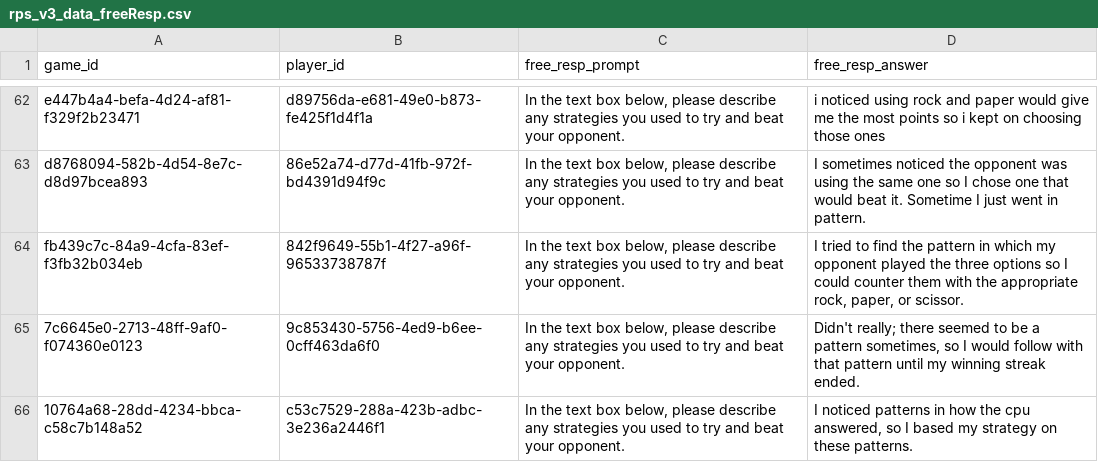
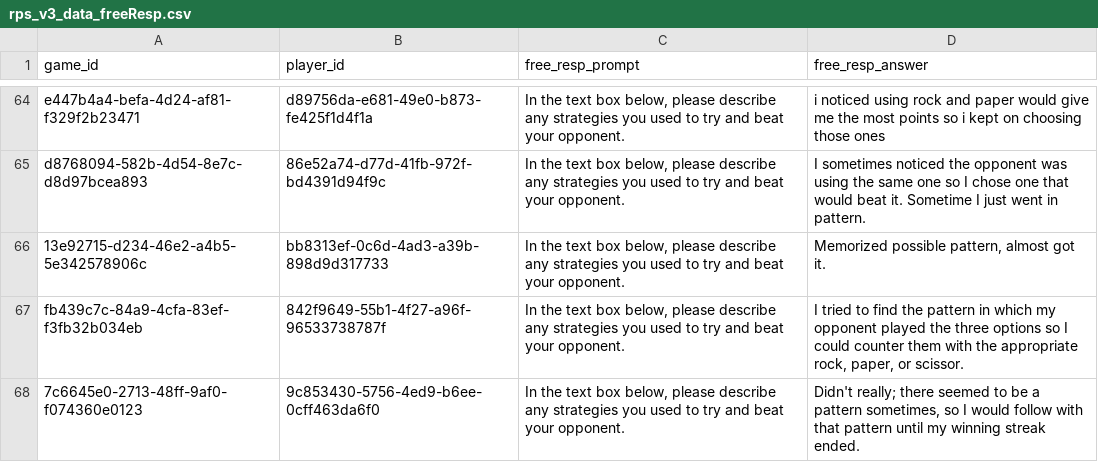
Before and after one commit to erik-brockbank/rps, a CSV file: analysis/rps_v3_data_freeResp.csv, drawn as a sheet; only a part is shown, gaps mark what is left out; the shorter side is filled out with more unchanged rows; the diff covers the shown part only; the diff names each change by its address in the sheet, - before the commit and + after, or states it on an @@ line.

```diff
--- a/analysis/rps_v3_data_freeResp.csv
+++ b/analysis/rps_v3_data_freeResp.csv
+row 66: 13e92715-d234-46e2-a4b5-5e342578906c | bb8313ef-0c6d-4ad3-a39b-898d9d317733 | In the text box below, please describe any strategies you used to try and beat your opponent. | Memorized possible pattern, almost got it.
```
Also changed, not shown: 7 added rows elsewhere in this file, analysis/rps_v3_data_sliderData.csv, 28 other files.
